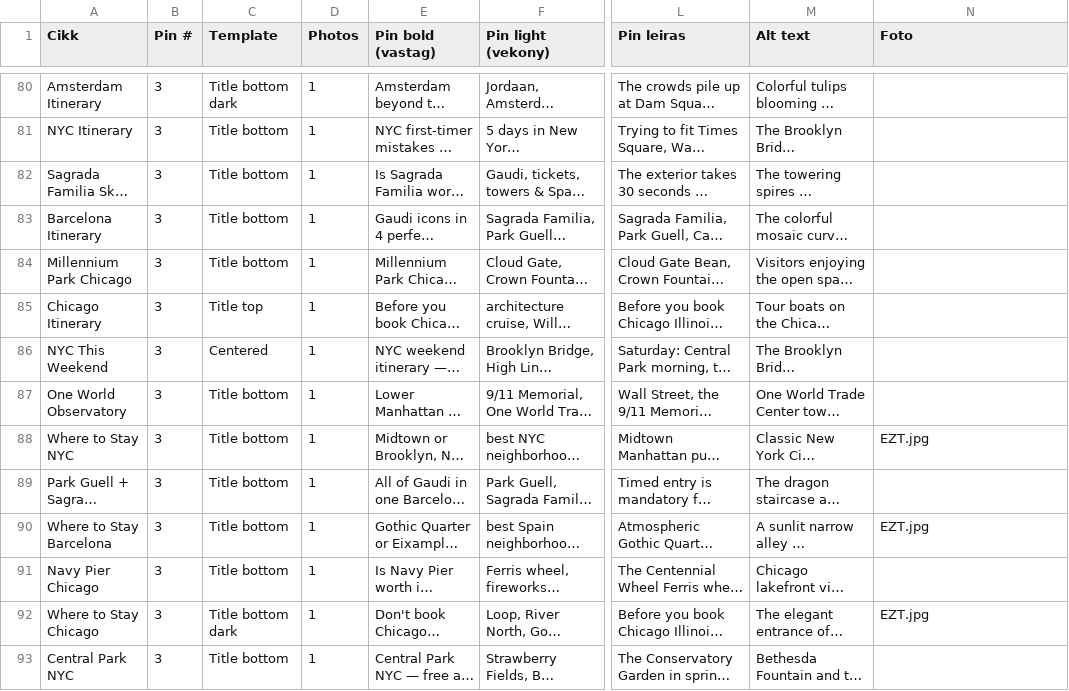
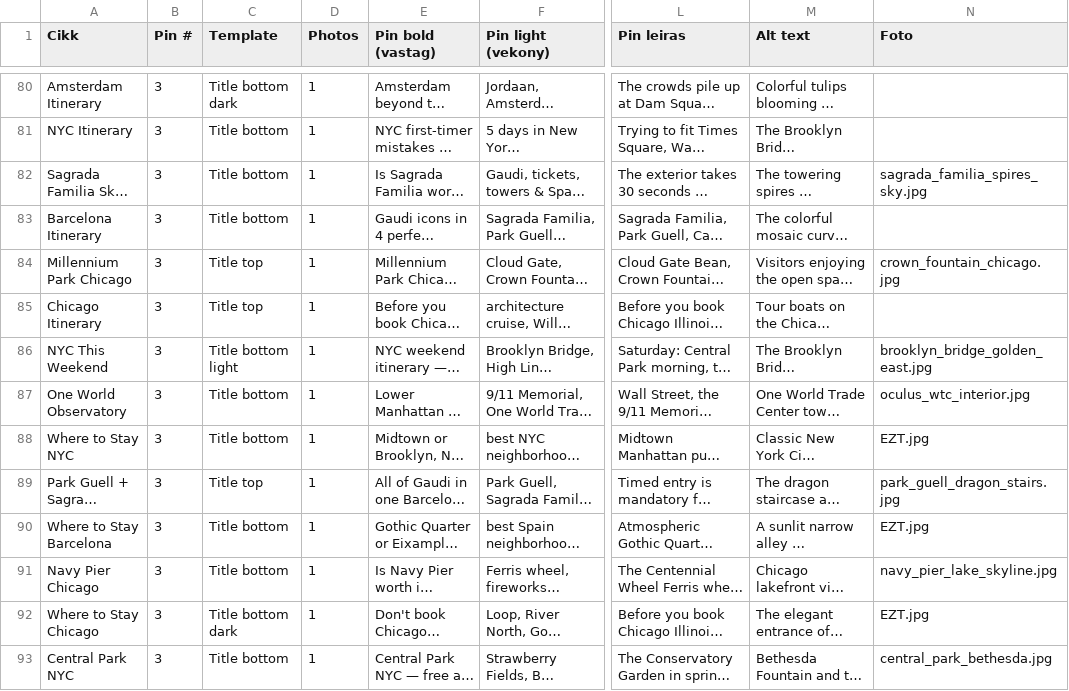
Before and after one commit to milesandflavors/pinfactory, a CSV file: pins.csv, drawn as a sheet; only a part is shown, gaps mark what is left out; long unchanged cells end in …; the diff covers the shown part only; the diff names each change by its address in the sheet, - before the commit and + after, or states it on an @@ line.

```diff
--- a/pins.csv
+++ b/pins.csv
-N82 (Foto): (empty)
+N82 (Foto): sagrada_familia_spires_sky.jpg
-C84 (Template): Title bottom
+C84 (Template): Title top
-N84 (Foto): (empty)
+N84 (Foto): crown_fountain_chicago.jpg
-C86 (Template): Centered
+C86 (Template): Title bottom light
-N86 (Foto): (empty)
+N86 (Foto): brooklyn_bridge_golden_east.jpg
-N87 (Foto): (empty)
+N87 (Foto): oculus_wtc_interior.jpg
-C89 (Template): Title bottom
+C89 (Template): Title top
-N89 (Foto): (empty)
+N89 (Foto): park_guell_dragon_stairs.jpg
-N91 (Foto): (empty)
+N91 (Foto): navy_pier_lake_skyline.jpg
-N93 (Foto): (empty)
+N93 (Foto): central_park_bethesda.jpg
```
Also changed, not shown: 48 edited cells elsewhere in this file, 59 other files.
